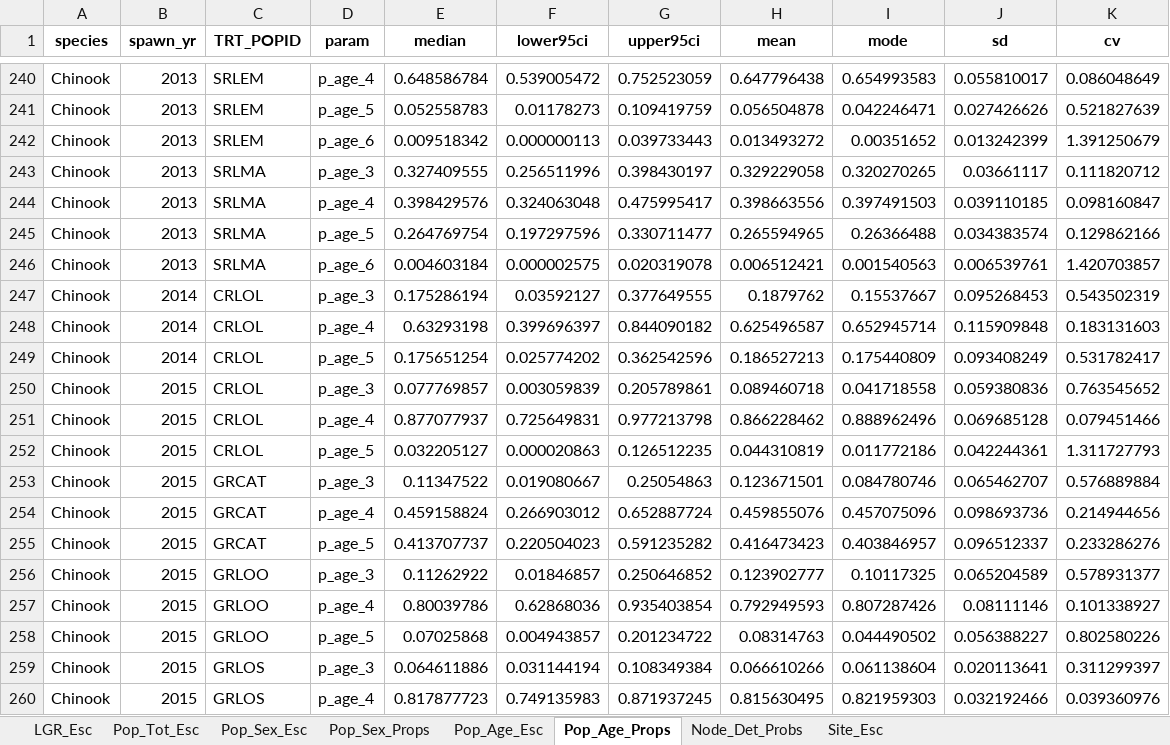
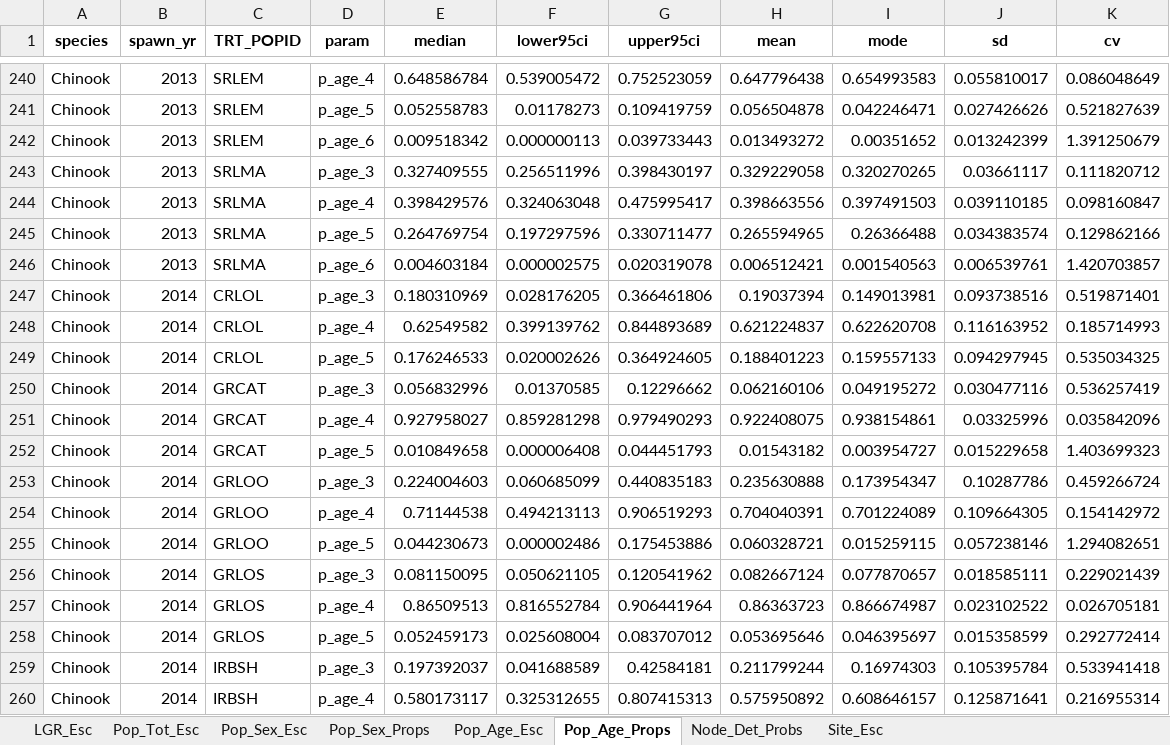
Before and after one commit to NPTfisheries/SnakeRiverFishStatus, an Excel workbook: output/syntheses/LGR_Chinook_all_summaries_2024-04-02.xlsx, sheet Pop_Age_Props, drawn as a sheet; only a part is shown, gaps mark what is left out; the shorter side is filled out with more unchanged rows; values as stored, in another font and other column widths than the file's, no borders; the diff covers the shown part only; the diff names each change by its address in the sheet, - before the commit and + after, or states it on an @@ line.

```diff
--- a/output/syntheses/LGR_Chinook_all_summaries_2024-04-02.xlsx (sheet Pop_Age_Props)
+++ b/output/syntheses/LGR_Chinook_all_summaries_2024-04-02.xlsx (sheet Pop_Age_Props)
-E247 (median): 0.175286194
+E247 (median): 0.180310969
-F247 (lower95ci): 0.03592127
+F247 (lower95ci): 0.028176205
-G247 (upper95ci): 0.377649555
+G247 (upper95ci): 0.366461806
-H247 (mean): 0.1879762
+H247 (mean): 0.19037394
-I247 (mode): 0.15537667
+I247 (mode): 0.149013981
-J247 (sd): 0.095268453
+J247 (sd): 0.093738516
-K247 (cv): 0.543502319
+K247 (cv): 0.519871401
-E248 (median): 0.63293198
+E248 (median): 0.62549582
-F248 (lower95ci): 0.399696397
+F248 (lower95ci): 0.399139762
-G248 (upper95ci): 0.844090182
+G248 (upper95ci): 0.844893689
-H248 (mean): 0.625496587
+H248 (mean): 0.621224837
-I248 (mode): 0.652945714
+I248 (mode): 0.622620708
-J248 (sd): 0.115909848
+J248 (sd): 0.116163952
-K248 (cv): 0.183131603
+K248 (cv): 0.185714993
-E249 (median): 0.175651254
+E249 (median): 0.176246533
-F249 (lower95ci): 0.025774202
+F249 (lower95ci): 0.020002626
-G249 (upper95ci): 0.362542596
+G249 (upper95ci): 0.364924605
-H249 (mean): 0.186527213
+H249 (mean): 0.188401223
-I249 (mode): 0.175440809
+I249 (mode): 0.159557133
-J249 (sd): 0.093408249
+J249 (sd): 0.094297945
-K249 (cv): 0.531782417
+K249 (cv): 0.535034325
+row 250: Chinook | 2014 | GRCAT | p_age_3 | 0.056832996 | 0.01370585 | 0.12296662 | 0.062160106 | 0.049195272 | 0.030477116 | 0.536257419
+row 251: Chinook | 2014 | GRCAT | p_age_4 | 0.927958027 | 0.859281298 | 0.979490293 | 0.922408075 | 0.938154861 | 0.03325996 | 0.035842096
+row 252: Chinook | 2014 | GRCAT | p_age_5 | 0.010849658 | 0.000006408 | 0.044451793 | 0.01543182 | 0.003954727 | 0.015229658 | 1.403699323
+row 253: Chinook | 2014 | GRLOO | p_age_3 | 0.224004603 | 0.060685099 | 0.440835183 | 0.235630888 | 0.173954347 | 0.10287786 | 0.459266724
+row 254: Chinook | 2014 | GRLOO | p_age_4 | 0.71144538 | 0.494213113 | 0.906519293 | 0.704040391 | 0.701224089 | 0.109664305 | 0.154142972
+row 255: Chinook | 2014 | GRLOO | p_age_5 | 0.044230673 | 0.000002486 | 0.175453886 | 0.060328721 | 0.015259115 | 0.057238146 | 1.294082651
+row 256: Chinook | 2014 | GRLOS | p_age_3 | 0.081150095 | 0.050621105 | 0.120541962 | 0.082667124 | 0.077870657 | 0.018585111 | 0.229021439
+row 257: Chinook | 2014 | GRLOS | p_age_4 | 0.86509513 | 0.816552784 | 0.906441964 | 0.86363723 | 0.866674987 | 0.023102522 | 0.026705181
+row 258: Chinook | 2014 | GRLOS | p_age_5 | 0.052459173 | 0.025608004 | 0.083707012 | 0.053695646 | 0.046395697 | 0.015358599 | 0.292772414
+row 259: Chinook | 2014 | IRBSH | p_age_3 | 0.197392037 | 0.041688589 | 0.42584181 | 0.211799244 | 0.16974303 | 0.105395784 | 0.533941418
+row 260: Chinook | 2014 | IRBSH | p_age_4 | 0.580173117 | 0.325312655 | 0.807415313 | 0.575950892 | 0.608646157 | 0.125871641 | 0.216955314
```
Also changed, not shown: 46 added rows elsewhere in this sheet, sheet Pop_Age_Esc, sheet Pop_Sex_Props, sheet Pop_Sex_Esc, 12 other files.
